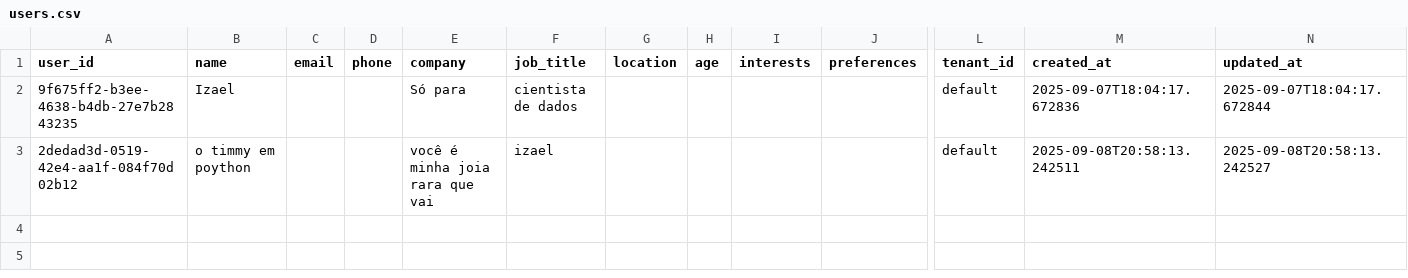
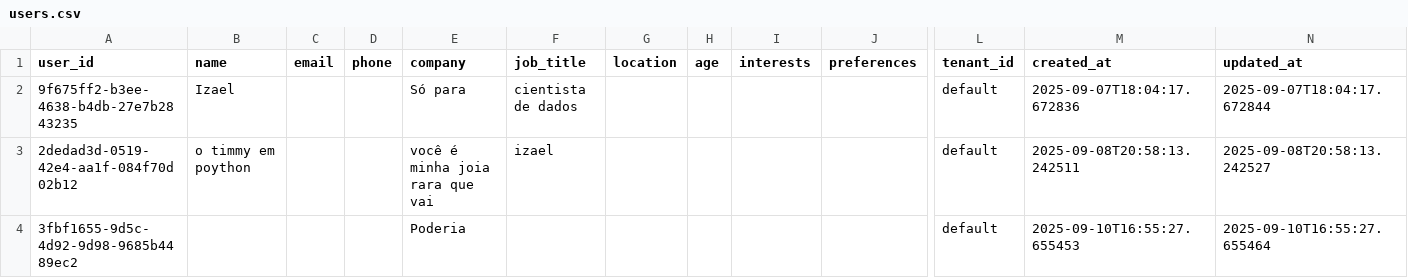
Before and after one commit to Iz-castro/timmy-agent, a CSV file: data/default/users/users.csv, drawn as a sheet; only a part is shown, gaps mark what is left out; rows hold the shown columns only; the diff names each change by its address in the sheet, - before the commit and + after, or states it on an @@ line.

```diff
--- a/data/default/users/users.csv
+++ b/data/default/users/users.csv
+row 4: 3fbf1655-9d5c-4d92-9d98-9685b4489ec2 |  |  |  | Poderia |  |  |  |  |  | default | 2025-09-10T16:55:27.655453 | 2025-09-10T16:55:27.655464
```
Also changed, not shown: data/default/sessions/sessions.csv, 5 other files.
